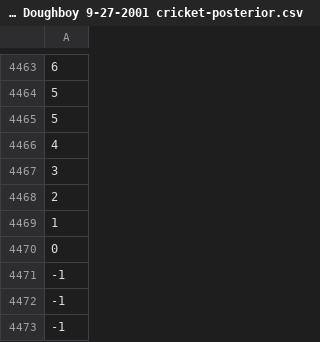
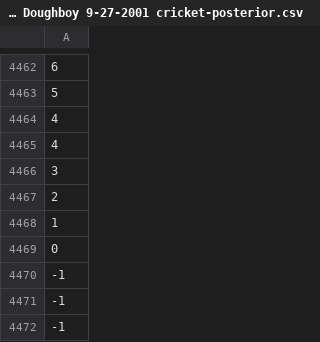
Before and after one commit to emmasantoianni/EMG-Study, a CSV file: data/trial_701 Tupaia Doughboy 9-27-2001 cricket-posterior.csv, drawn as a sheet; only a part is shown, gaps mark what is left out; the shorter side is filled out with more unchanged rows; removed rows and columns are numbered as before the commit, all else as after; the diff covers the shown part only; the diff names each change by its address in the sheet, - before the commit and + after, or states it on an @@ line.

```diff
--- a/data/trial_701 Tupaia Doughboy 9-27-2001 cricket-posterior.csv
+++ b/data/trial_701 Tupaia Doughboy 9-27-2001 cricket-posterior.csv
-row 4465: 5
+row 4464: 4
+row 4470: -1
```
Also changed, not shown: 9 added rows, 10 removed rows, 5 moved rows and 4 edited cells elsewhere in this file, 9 other files.
